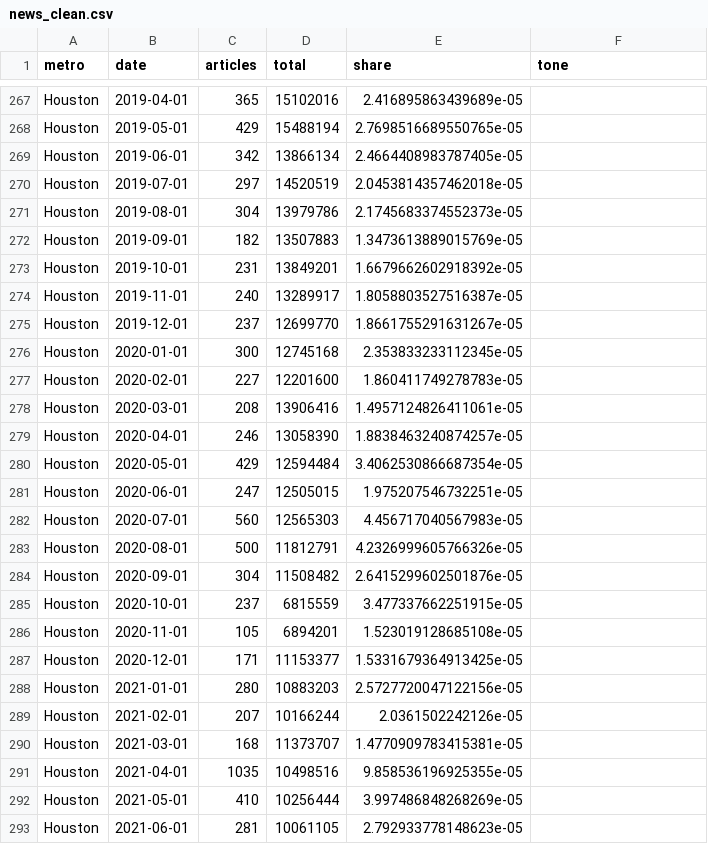
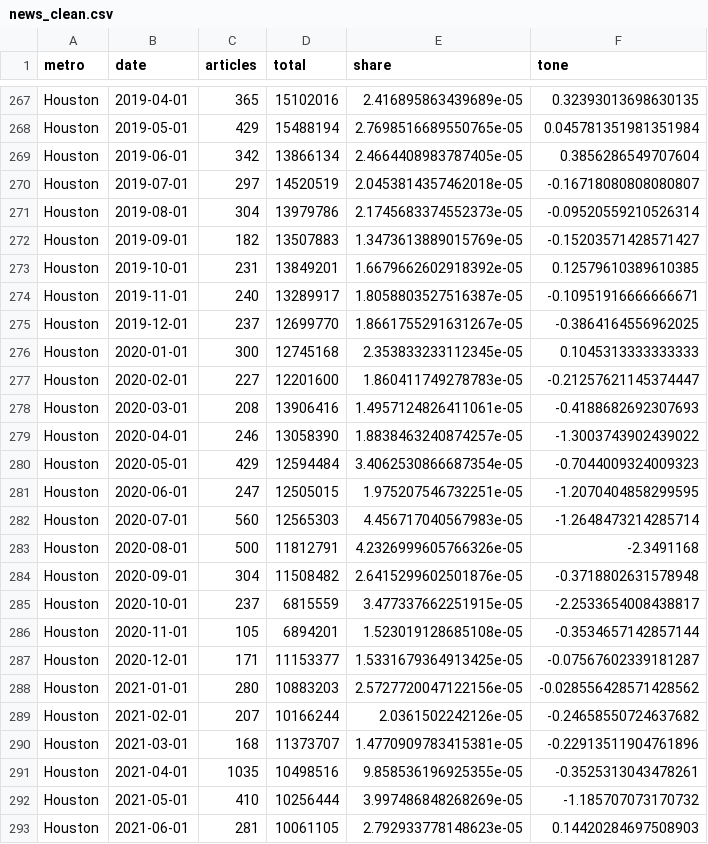
Before and after one commit to michaelnun/housingmomentumforecaster, a CSV file: data/raw/news_clean.csv, drawn as a sheet; only a part is shown, gaps mark what is left out; the diff covers the shown part only; the diff names each change by its address in the sheet, - before the commit and + after, or states it on an @@ line.

```diff
--- a/data/raw/news_clean.csv
+++ b/data/raw/news_clean.csv
-F267 (tone): (empty)
+F267 (tone): 0.32393013698630135
-F268 (tone): (empty)
+F268 (tone): 0.045781351981351984
-F269 (tone): (empty)
+F269 (tone): 0.3856286549707604
-F270 (tone): (empty)
+F270 (tone): -0.16718080808080807
-F271 (tone): (empty)
+F271 (tone): -0.09520559210526314
-F272 (tone): (empty)
+F272 (tone): -0.15203571428571427
-F273 (tone): (empty)
+F273 (tone): 0.12579610389610385
-F274 (tone): (empty)
+F274 (tone): -0.10951916666666671
-F275 (tone): (empty)
+F275 (tone): -0.3864164556962025
-F276 (tone): (empty)
+F276 (tone): 0.1045313333333333
-F277 (tone): (empty)
+F277 (tone): -0.21257621145374447
-F278 (tone): (empty)
+F278 (tone): -0.4188682692307693
-F279 (tone): (empty)
+F279 (tone): -1.3003743902439022
-F280 (tone): (empty)
+F280 (tone): -0.7044009324009323
-F281 (tone): (empty)
+F281 (tone): -1.2070404858299595
-F282 (tone): (empty)
+F282 (tone): -1.2648473214285714
-F283 (tone): (empty)
+F283 (tone): -2.3491168
-F284 (tone): (empty)
+F284 (tone): -0.3718802631578948
-F285 (tone): (empty)
+F285 (tone): -2.2533654008438817
-F286 (tone): (empty)
+F286 (tone): -0.3534657142857144
-F287 (tone): (empty)
+F287 (tone): -0.07567602339181287
-F288 (tone): (empty)
+F288 (tone): -0.028556428571428562
-F289 (tone): (empty)
+F289 (tone): -0.24658550724637682
-F290 (tone): (empty)
+F290 (tone): -0.22913511904761896
-F291 (tone): (empty)
+F291 (tone): -0.3525313043478261
-F292 (tone): (empty)
+F292 (tone): -1.185707073170732
-F293 (tone): (empty)
+F293 (tone): 0.14420284697508903
```
Also changed, not shown: 130 edited cells elsewhere in this file, data/raw/fred_clean.csv, data/raw/mediacloud/Birmingham_counts.csv, 29 other files.
